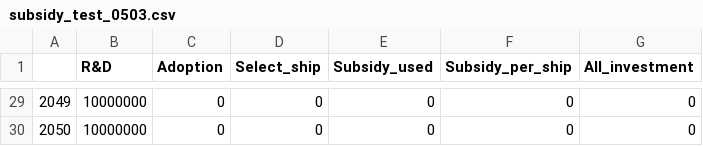
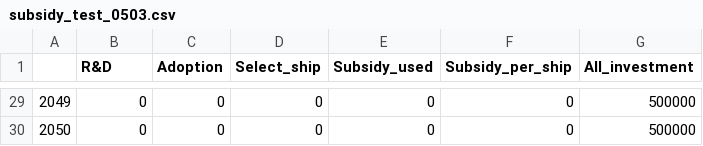
Before and after one commit to tnakash/autoship_trans_sim, a CSV file: result/test_0503/subsidy_test_0503.csv, drawn as a sheet; only a part is shown, gaps mark what is left out; the diff covers the shown part only.

```diff
--- a/result/test_0503/subsidy_test_0503.csv
+++ b/result/test_0503/subsidy_test_0503.csv
@@ -29,2 +29,2 @@
-2049,10000000,0,0,0,0,0
-2050,10000000,0,0,0,0,0
+2049,0,0,0,0,0,500000
+2050,0,0,0,0,0,500000
```
Also changed, not shown: 78 edited cells elsewhere in this file, result/test_0503/fleet_test_0503.csv, result/test_0503/tech_test_0503.csv, 13 other files.
